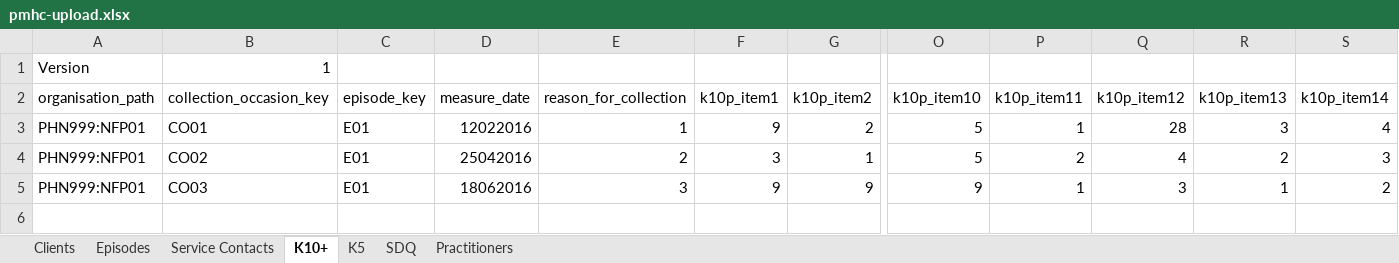
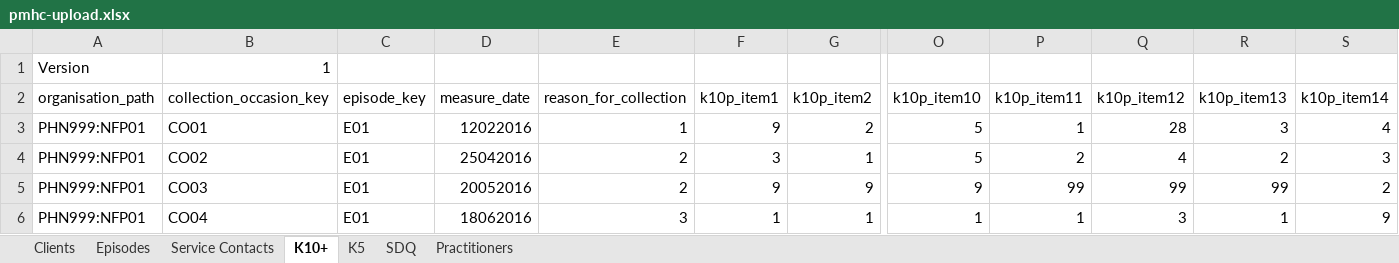
Before and after one commit to strategicdata/pmhc-mds-spec, an Excel workbook: data/_orig/pmhc-upload.xlsx, sheet K10+, drawn as a sheet; only a part is shown, gaps mark what is left out; values as stored, in another font and other column widths than the file's, no borders; rows hold the shown columns only; the diff names each change by its address in the sheet, - before the commit and + after, or states it on an @@ line.

```diff
--- a/data/_orig/pmhc-upload.xlsx (sheet K10+)
+++ b/data/_orig/pmhc-upload.xlsx (sheet K10+)
-D5 (measure_date): 18062016
+D5 (measure_date): 20052016
-E5 (reason_for_collection): 3
+E5 (reason_for_collection): 2
-P5 (k10p_item11): 1
+P5 (k10p_item11): 99
-Q5 (k10p_item12): 3
+Q5 (k10p_item12): 99
-R5 (k10p_item13): 1
+R5 (k10p_item13): 99
+row 6: PHN999:NFP01 | CO04 | E01 | 18062016 | 3 | 1 | 1 | 1 | 1 | 3 | 1 | 9
```
Also changed, not shown: sheet SDQ, sheet Practitioners, 7 other files.
